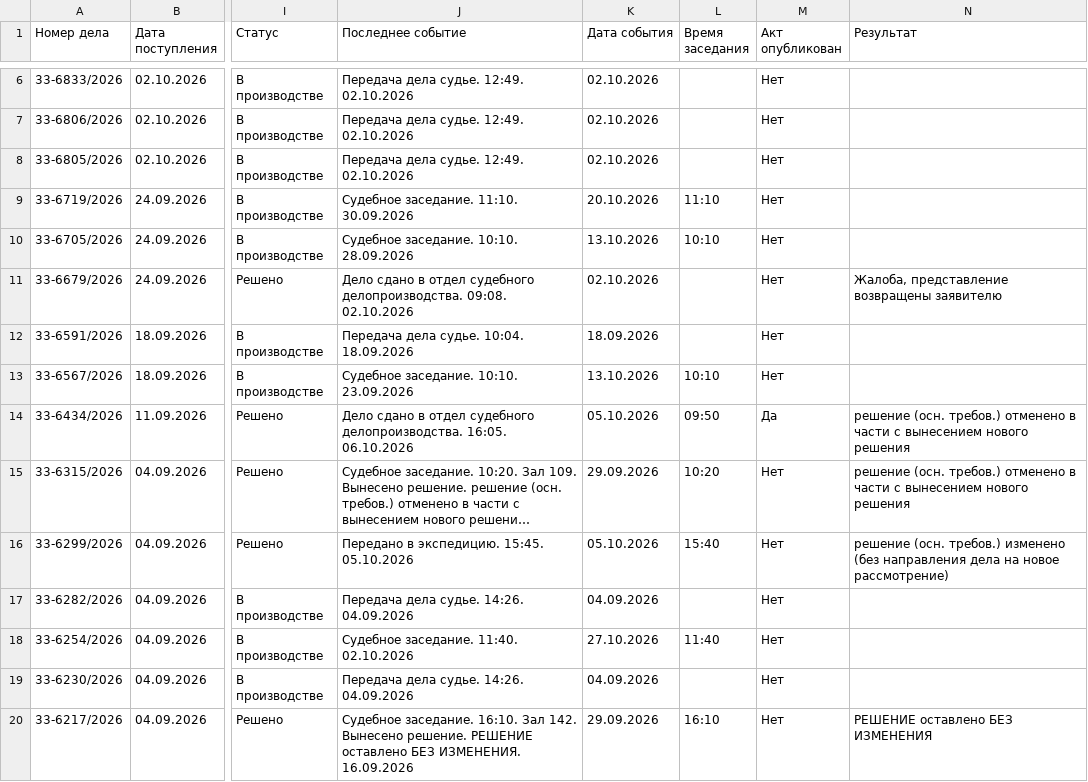
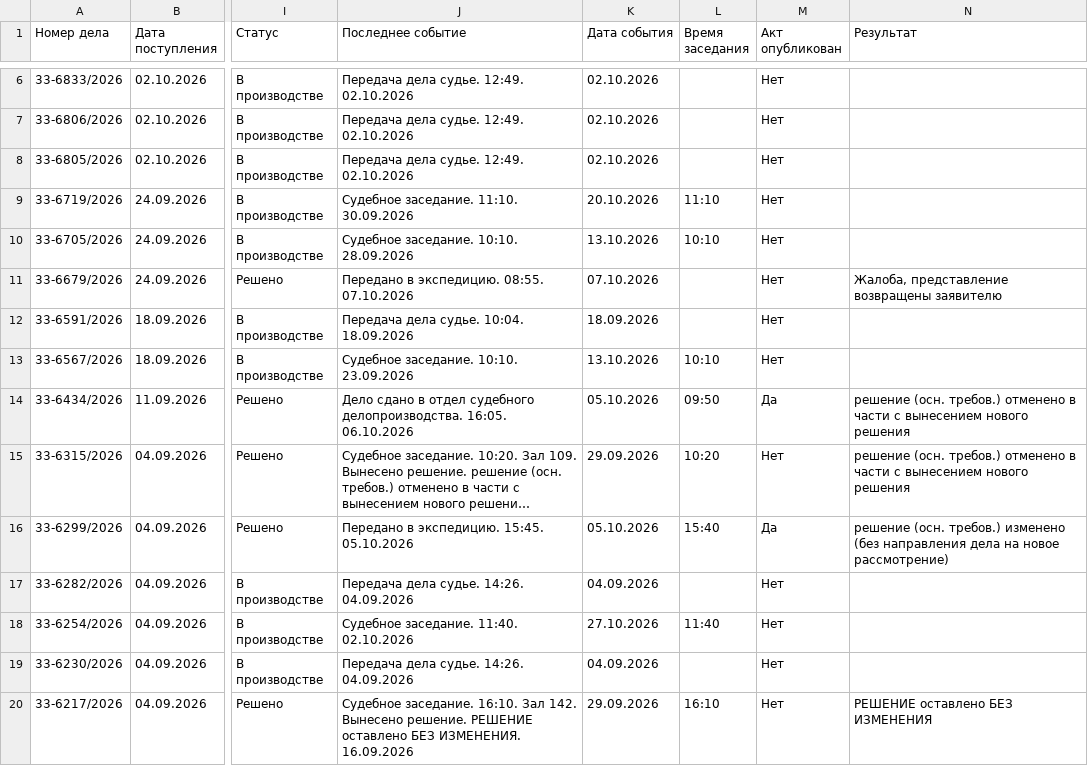
Before and after one commit to SelivanovAS/dashboard, a CSV file: data/sberbank_cases.csv, drawn as a sheet; only a part is shown, gaps mark what is left out; long unchanged cells end in …; the diff covers the shown part only; the diff names each change by its address in the sheet, - before the commit and + after, or states it on an @@ line.

```diff
--- a/data/sberbank_cases.csv
+++ b/data/sberbank_cases.csv
-J11 (Последнее событие): Дело сдано в отдел судебного делопроизводства. 09:08. 02.10.2026
+J11 (Последнее событие): Передано в экспедицию. 08:55. 07.10.2026
-K11 (Дата события): 02.10.2026
+K11 (Дата события): 07.10.2026
-M16 (Акт опубликован): Нет
+M16 (Акт опубликован): Да
```
Also changed, not shown: 1 removed row and 32 edited cells elsewhere in this file, data/sberbank_cases_archive.csv, 13 other files.
